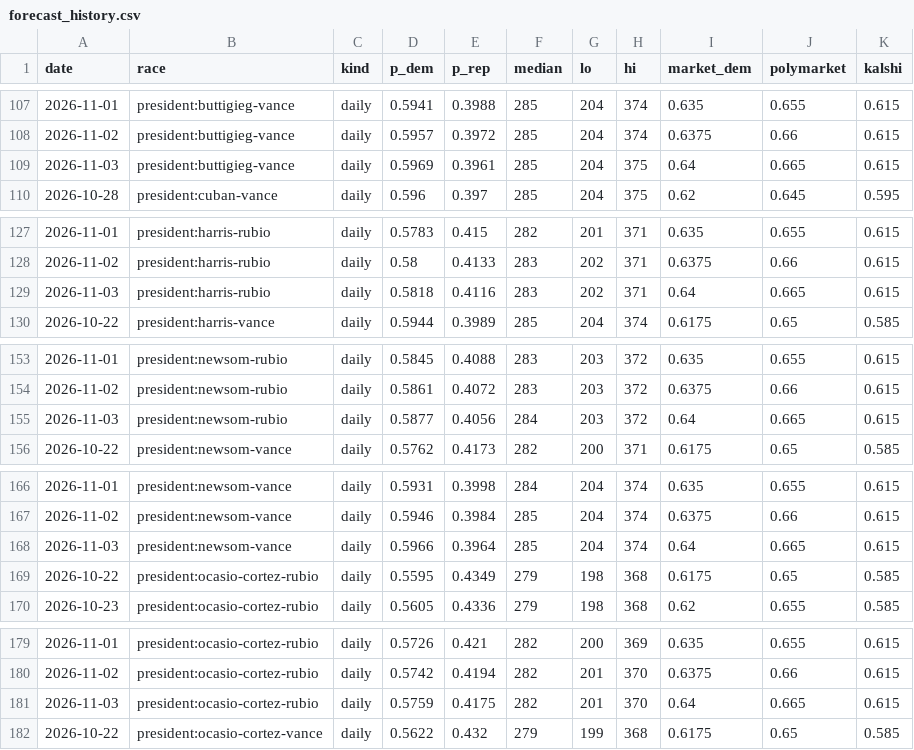
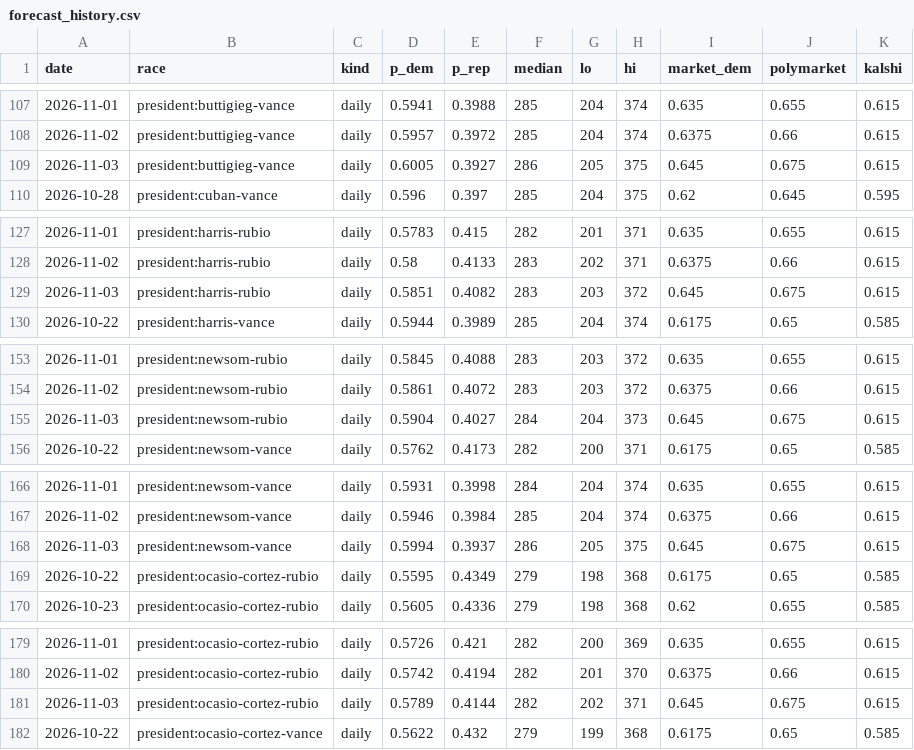
Before and after one commit to M3RK888/PolTracker, a CSV file: data/forecast_history.csv, drawn as a sheet; only a part is shown, gaps mark what is left out; the diff covers the shown part only.

```diff
--- a/data/forecast_history.csv
+++ b/data/forecast_history.csv
@@ -108,3 +108,3 @@ date,race,kind,p_dem,p_rep,median,lo,hi,market_dem,polymarket,kalshi
 2026-11-02,president:buttigieg-vance,daily,0.5957,0.3972,285,204,374,0.6375,0.66,0.615
-2026-11-03,president:buttigieg-vance,daily,0.5969,0.3961,285,204,375,0.64,0.665,0.615
+2026-11-03,president:buttigieg-vance,daily,0.6005,0.3927,286,205,375,0.645,0.675,0.615
 2026-10-28,president:cuban-vance,daily,0.596,0.397,285,204,375,0.62,0.645,0.595
@@ -128,3 +128,3 @@ date,race,kind,p_dem,p_rep,median,lo,hi,market_dem,polymarket,kalshi
 2026-11-02,president:harris-rubio,daily,0.58,0.4133,283,202,371,0.6375,0.66,0.615
-2026-11-03,president:harris-rubio,daily,0.5818,0.4116,283,202,371,0.64,0.665,0.615
+2026-11-03,president:harris-rubio,daily,0.5851,0.4082,283,203,372,0.645,0.675,0.615
 2026-10-22,president:harris-vance,daily,0.5944,0.3989,285,204,374,0.6175,0.65,0.585
@@ -154,3 +154,3 @@ date,race,kind,p_dem,p_rep,median,lo,hi,market_dem,polymarket,kalshi
 2026-11-02,president:newsom-rubio,daily,0.5861,0.4072,283,203,372,0.6375,0.66,0.615
-2026-11-03,president:newsom-rubio,daily,0.5877,0.4056,284,203,372,0.64,0.665,0.615
+2026-11-03,president:newsom-rubio,daily,0.5904,0.4027,284,204,373,0.645,0.675,0.615
 2026-10-22,president:newsom-vance,daily,0.5762,0.4173,282,200,371,0.6175,0.65,0.585
@@ -167,3 +167,3 @@ date,race,kind,p_dem,p_rep,median,lo,hi,market_dem,polymarket,kalshi
 2026-11-02,president:newsom-vance,daily,0.5946,0.3984,285,204,374,0.6375,0.66,0.615
-2026-11-03,president:newsom-vance,daily,0.5966,0.3964,285,204,374,0.64,0.665,0.615
+2026-11-03,president:newsom-vance,daily,0.5994,0.3937,286,205,375,0.645,0.675,0.615
 2026-10-22,president:ocasio-cortez-rubio,daily,0.5595,0.4349,279,198,368,0.6175,0.65,0.585
@@ -180,3 +180,3 @@ date,race,kind,p_dem,p_rep,median,lo,hi,market_dem,polymarket,kalshi
 2026-11-02,president:ocasio-cortez-rubio,daily,0.5742,0.4194,282,201,370,0.6375,0.66,0.615
-2026-11-03,president:ocasio-cortez-rubio,daily,0.5759,0.4175,282,201,370,0.64,0.665,0.615
+2026-11-03,president:ocasio-cortez-rubio,daily,0.5789,0.4144,282,202,371,0.645,0.675,0.615
 2026-10-22,president:ocasio-cortez-vance,daily,0.5622,0.432,279,199,368,0.6175,0.65,0.585
```
Also changed, not shown: 36 edited cells elsewhere in this file, data/generic_ballot_2026.csv, data/markets.csv, 10 other files.
